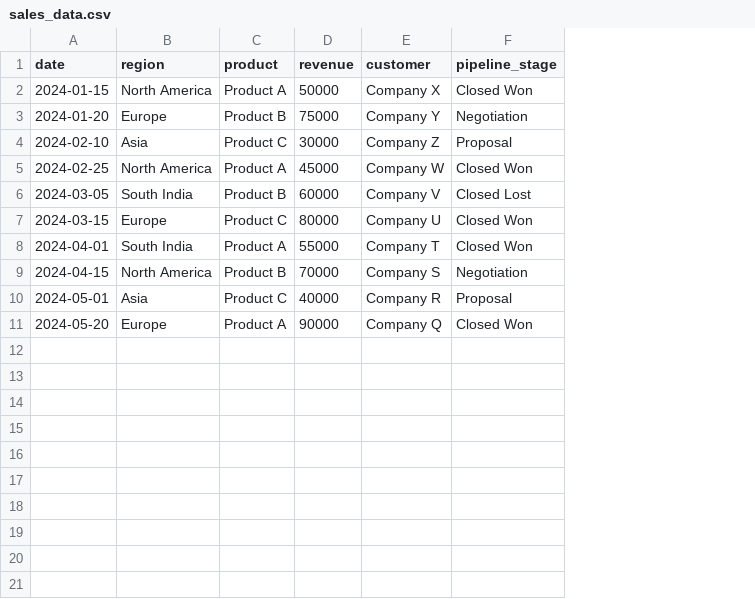
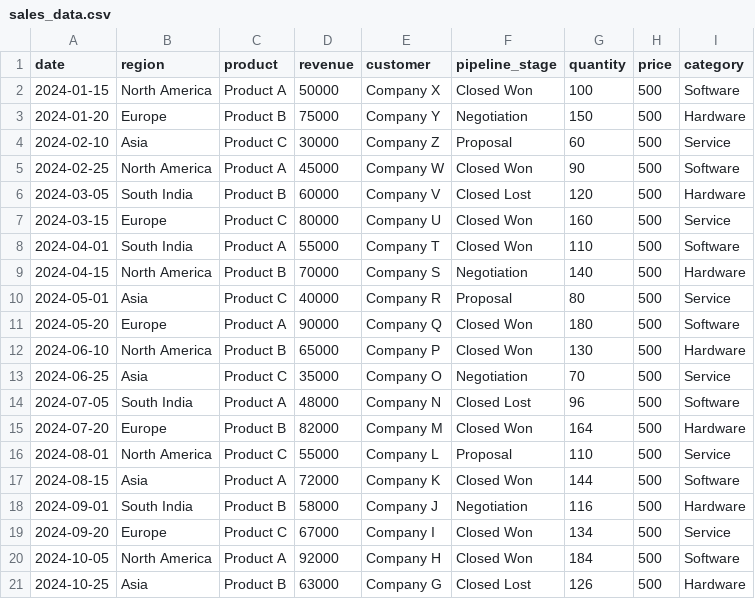
Before and after one commit to deryx002/AI_Sales_Analytics, a CSV file: backend/sample data/sales_data.csv, drawn as a sheet; the diff names each change by its address in the sheet, - before the commit and + after, or states it on an @@ line.

```diff
--- a/backend/sample data/sales_data.csv
+++ b/backend/sample data/sales_data.csv
+column G (quantity), rows 2-11: 100 | 150 | 60 | 90 | 120 | 160 | 110 | 140 | 80 | 180
+column H (price), rows 2-11: all 500
+column I (category), rows 2-11: Software | Hardware | Service | Software | Hardware | Service | Software | Hardware | Service | Software
+row 12: 2024-06-10 | North America | Product B | 65000 | Company P | Closed Won | 130 | 500 | Hardware
+row 13: 2024-06-25 | Asia | Product C | 35000 | Company O | Negotiation | 70 | 500 | Service
+row 14: 2024-07-05 | South India | Product A | 48000 | Company N | Closed Lost | 96 | 500 | Software
+row 15: 2024-07-20 | Europe | Product B | 82000 | Company M | Closed Won | 164 | 500 | Hardware
+row 16: 2024-08-01 | North America | Product C | 55000 | Company L | Proposal | 110 | 500 | Service
+row 17: 2024-08-15 | Asia | Product A | 72000 | Company K | Closed Won | 144 | 500 | Software
+row 18: 2024-09-01 | South India | Product B | 58000 | Company J | Negotiation | 116 | 500 | Hardware
+row 19: 2024-09-20 | Europe | Product C | 67000 | Company I | Closed Won | 134 | 500 | Service
+row 20: 2024-10-05 | North America | Product A | 92000 | Company H | Closed Won | 184 | 500 | Software
+row 21: 2024-10-25 | Asia | Product B | 63000 | Company G | Closed Lost | 126 | 500 | Hardware
```
Also changed, not shown: 6 other files.
